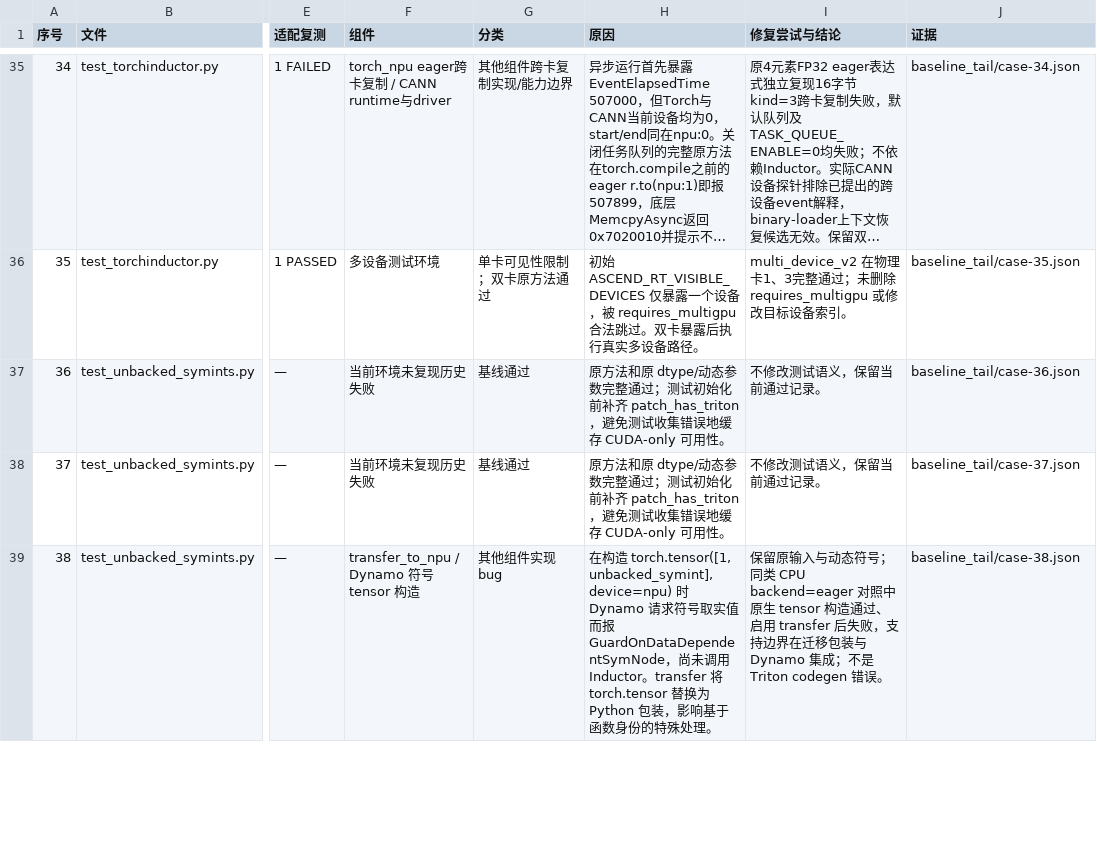
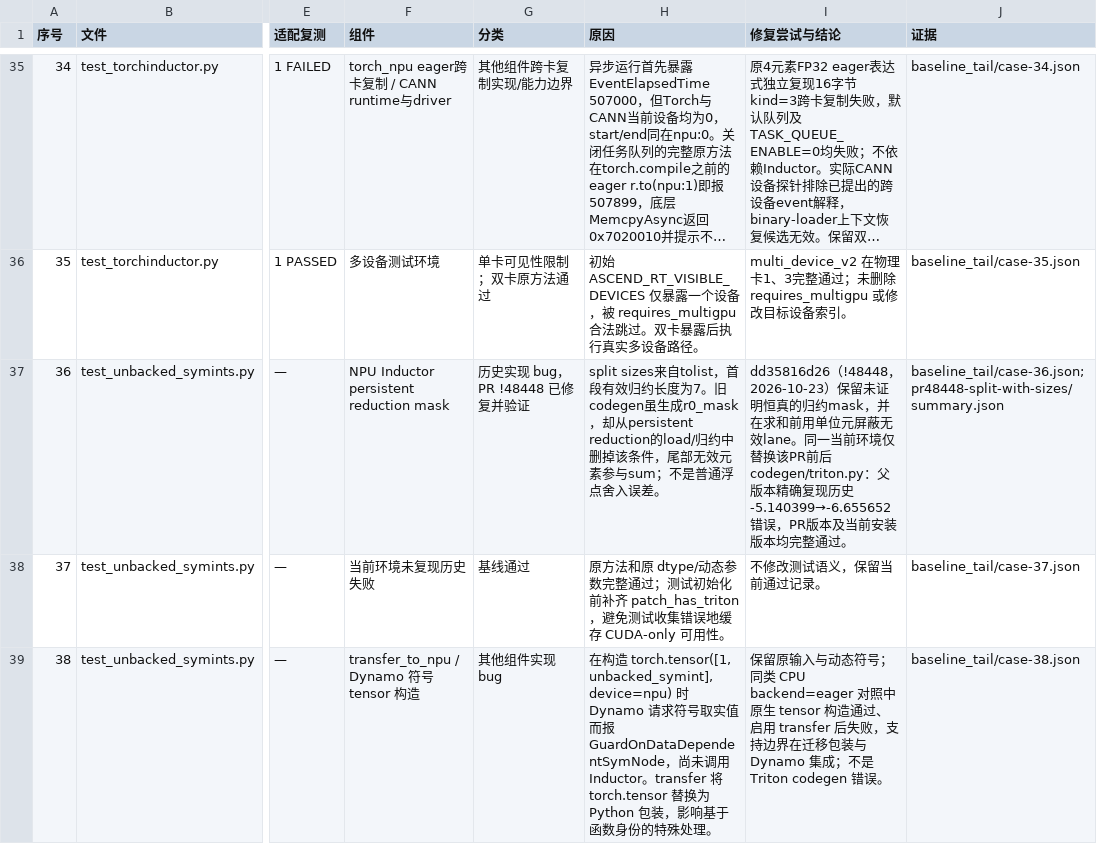
Before and after one commit to limbochao/torch-learn, a CSV file: artifacts/npu-inductor-boundary-20261028/results.csv, drawn as a sheet; only a part is shown, gaps mark what is left out; long unchanged cells end in …; the diff names each change by its address in the sheet, - before the commit and + after, or states it on an @@ line.

Commit message:
Attribute split-with-sizes accuracy fix to PR 48448 with module A/B evidence

```diff
--- a/artifacts/npu-inductor-boundary-20261028/results.csv
+++ b/artifacts/npu-inductor-boundary-20261028/results.csv
-F37 (组件): 当前环境未复现历史失败
+F37 (组件): NPU Inductor persistent reduction mask
-G37 (分类): 基线通过
+G37 (分类): 历史实现 bug，PR !48448 已修复并验证
-H37 (原因): 原方法和原 dtype/动态参数完整通过；测试初始化前补齐 patch_has_triton，避免测试收集错误地缓存 CUDA-only 可用性。
+H37 (原因): split sizes来自tolist，首段有效归约长度为7。旧codegen虽生成r0_mask，却从persistent reduction的load/归约中删掉该条件，尾部无效元素参与sum；不是普通浮点舍入误差。
-I37 (修复尝试与结论): 不修改测试语义，保留当前通过记录。
+I37 (修复尝试与结论): dd35816d26（!48448，2026-10-23）保留未证明恒真的归约mask，并在求和前用单位元屏蔽无效lane。同一当前环境仅替换该PR前后codegen/triton.py：父版本精确复现历史-5.140399→-6.655652错误，PR版本及当前安装版本均完整通过。
-J37 (证据): baseline_tail/case-36.json
+J37 (证据): baseline_tail/case-36.json; pr48448-split-with-sizes/summary.json
```
Also changed, not shown: 18 other files.
